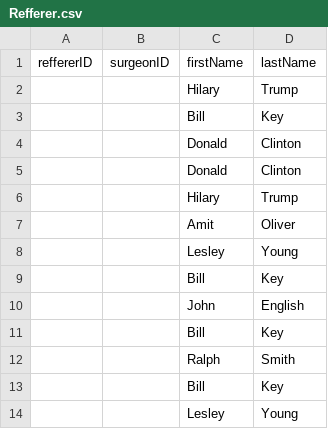
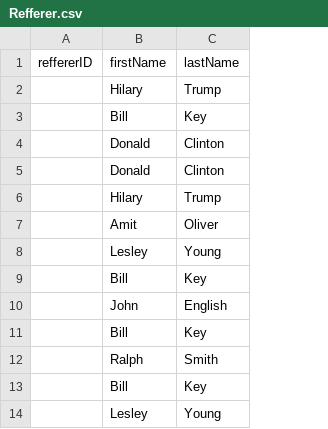
Before and after one commit to KeaganErasmus/BCDE103, a CSV file: Assessement1_itteration1/CSVs/Refferer.csv, drawn as a sheet; only a part is shown; the diff names each change by its address in the sheet, - before the commit and + after, or states it on an @@ line.

Commit message:
removed fsa table and data as its not needed, added new data to other tables

```diff
--- a/Assessement1_itteration1/CSVs/Refferer.csv
+++ b/Assessement1_itteration1/CSVs/Refferer.csv
-column B (surgeonID), empty
```
Also changed, not shown: Assessement1_itteration1/CSVs/Surgeon.csv, 4 other files.
